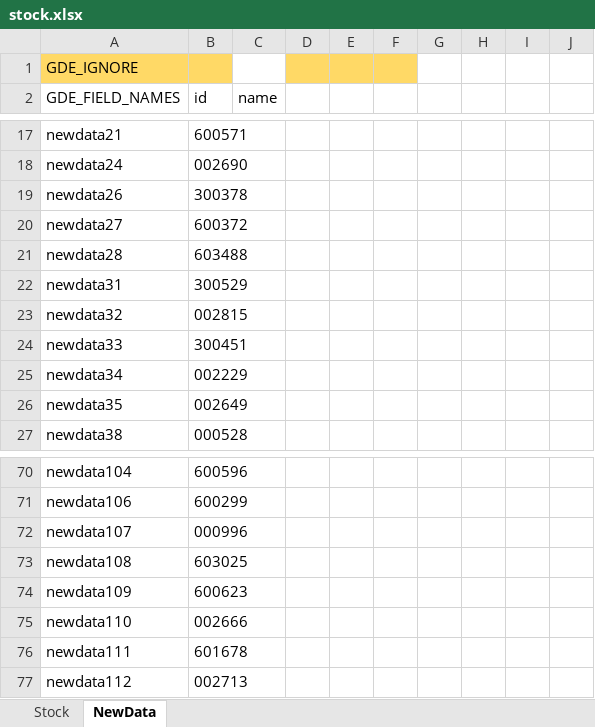
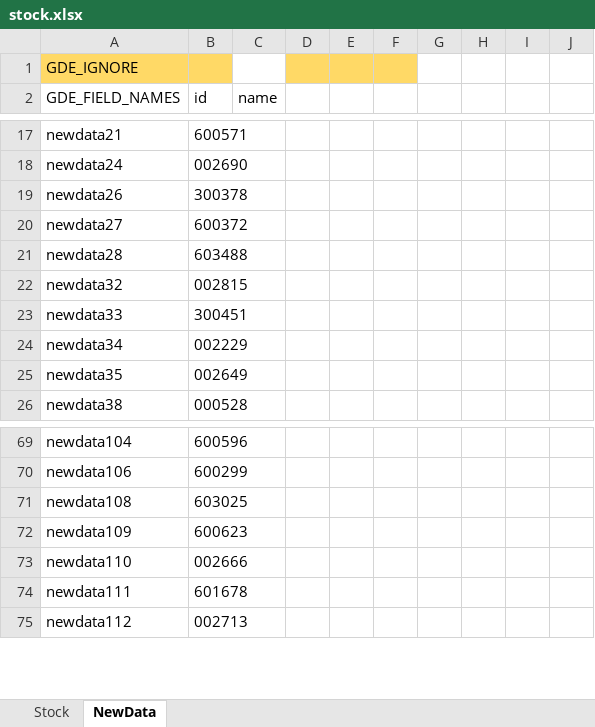
Before and after one commit to zsdarkblue/TradeStation_ContinuousTrade, an Excel workbook: stock.xlsx, sheet NewData, drawn as a sheet; only a part is shown, gaps mark what is left out; values as stored, in another font and other column widths than the file's, no borders; the diff names each change by its address in the sheet, - before the commit and + after, or states it on an @@ line.

Commit message:
fix data

```diff
--- a/stock.xlsx (sheet NewData)
+++ b/stock.xlsx (sheet NewData)
-row 22: newdata31 | 300529
-row 72: newdata107 | 000996
```
Also changed, not shown: 2 other files.
